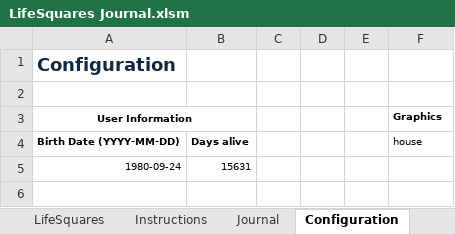
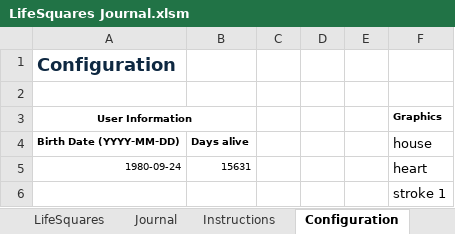
Before and after one commit to raphaelschagerl/LifeSquares, an Excel workbook: LifeSquares Journal.xlsm, sheet Configuration, drawn as a sheet; values as stored, in another font and other column widths than the file's, no borders; charts and pictures not drawn; the diff names each change by its address in the sheet, - before the commit and + after, or states it on an @@ line.

Commit message:
add additional icons

```diff
--- a/LifeSquares Journal.xlsm (sheet Configuration)
+++ b/LifeSquares Journal.xlsm (sheet Configuration)
@@ sheet tab order changed: LifeSquares | Journal | Instructions | Configuration @@
@@ F4 text size: larger @@
-F5 (Graphics): (empty)
+F5 (Graphics): heart
+row 6:  |  |  |  |  | stroke 1
```
Also changed, not shown: sheet Journal, charts or pictures.
